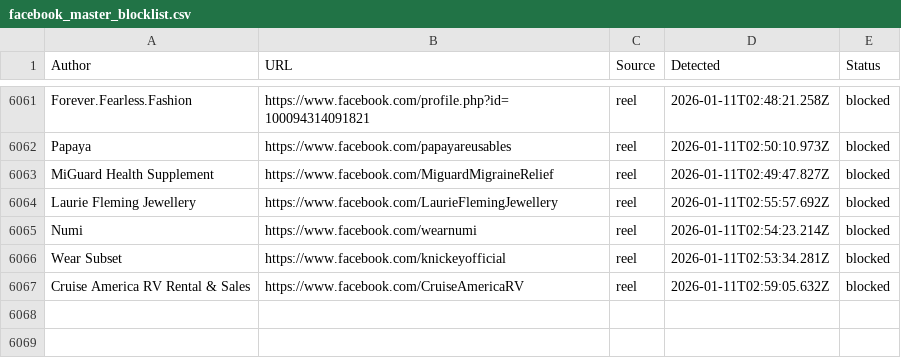
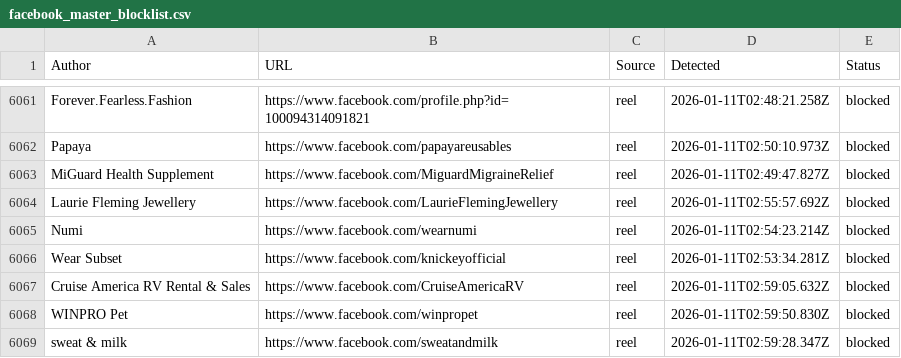
Before and after one commit to SysAdminDoc/AdNull, a CSV file: Blocklists/facebook_master_blocklist.csv, drawn as a sheet; only a part is shown, gaps mark what is left out.

Commit message:
AdNull sync: +2 new (6068 total)

```diff
--- a/Blocklists/facebook_master_blocklist.csv
+++ b/Blocklists/facebook_master_blocklist.csv
@@ -6067 +6067,3 @@ Author,URL,Source,Detected,Status
 "Cruise America RV Rental & Sales",https://www.facebook.com/CruiseAmericaRV,reel,2026-01-11T02:59:05.632Z,blocked
+"WINPRO Pet",https://www.facebook.com/winpropet,reel,2026-01-11T02:59:50.830Z,blocked
+"sweat & milk",https://www.facebook.com/sweatandmilk,reel,2026-01-11T02:59:28.347Z,blocked
```
